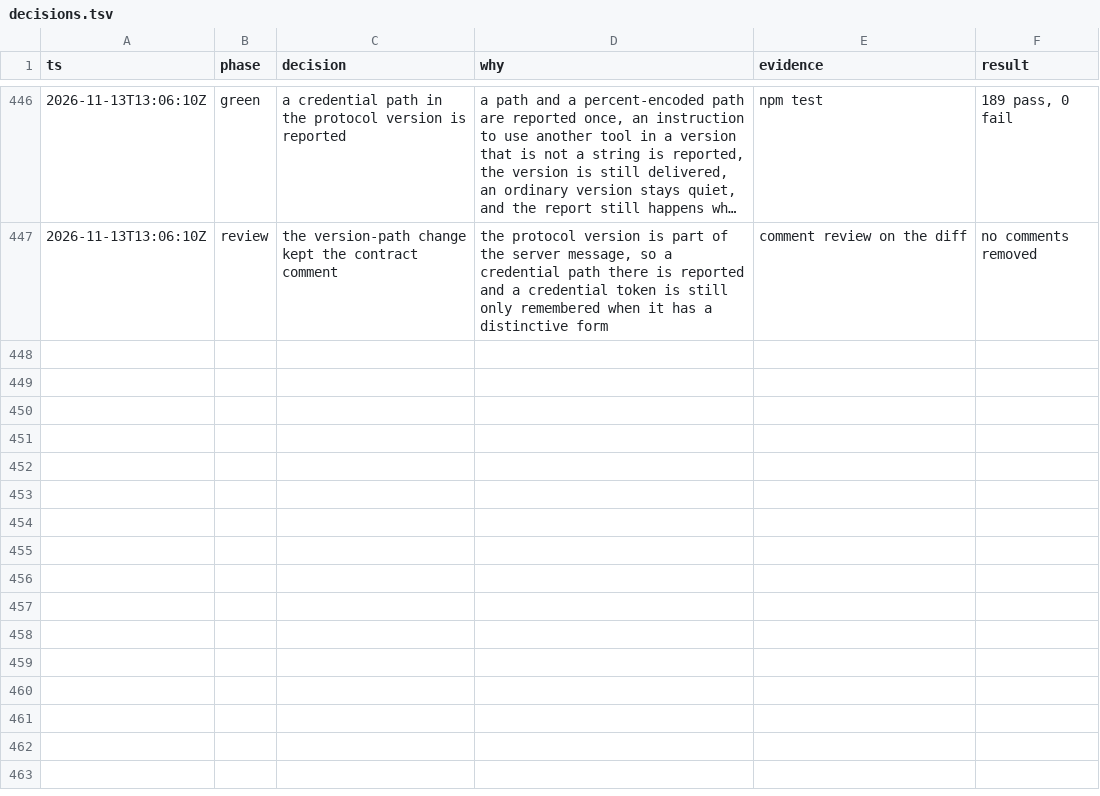
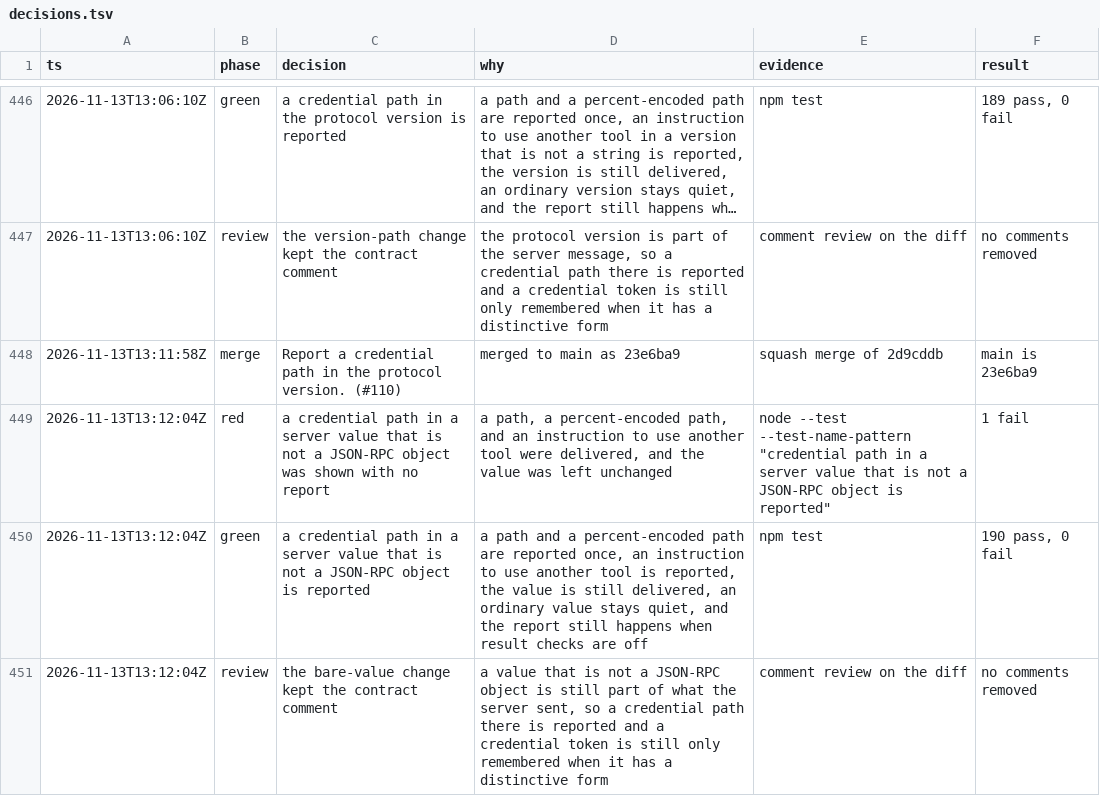
Before and after one commit to sarthakdev143-lite/toolwarden, a TSV file: docs/maintainer/decisions.tsv, drawn as a sheet; only a part is shown, gaps mark what is left out; long unchanged cells end in …; the diff names each change by its address in the sheet, - before the commit and + after, or states it on an @@ line.

```diff
--- a/docs/maintainer/decisions.tsv
+++ b/docs/maintainer/decisions.tsv
+row 448: 2026-11-13T13:11:58Z | merge | Report a credential path in the protocol version. (#110) | merged to main as 23e6ba9 | squash merge of 2d9cddb | main is 23e6ba9
+row 449: 2026-11-13T13:12:04Z | red | a credential path in a server value that is not a JSON-RPC object was shown with no report | a path, a percent-encoded path, and an instruction to use another tool were delivered, and the value was left unchanged | node --test --test-name-pattern "credential path in a server value that is not a JSON-RPC object is reported" | 1 fail
+row 450: 2026-11-13T13:12:04Z | green | a credential path in a server value that is not a JSON-RPC object is reported | a path and a percent-encoded path are reported once, an instruction to use another tool is reported, the value is still delivered, an ordinary value stays quiet, and the report still happens when result checks are off | npm test | 190 pass, 0 fail
+row 451: 2026-11-13T13:12:04Z | review | the bare-value change kept the contract comment | a value that is not a JSON-RPC object is still part of what the server sent, so a credential path there is reported and a credential token is still only remembered when it has a distinctive form | comment review on the diff | no comments removed
```
Also changed, not shown: 5 other files.
